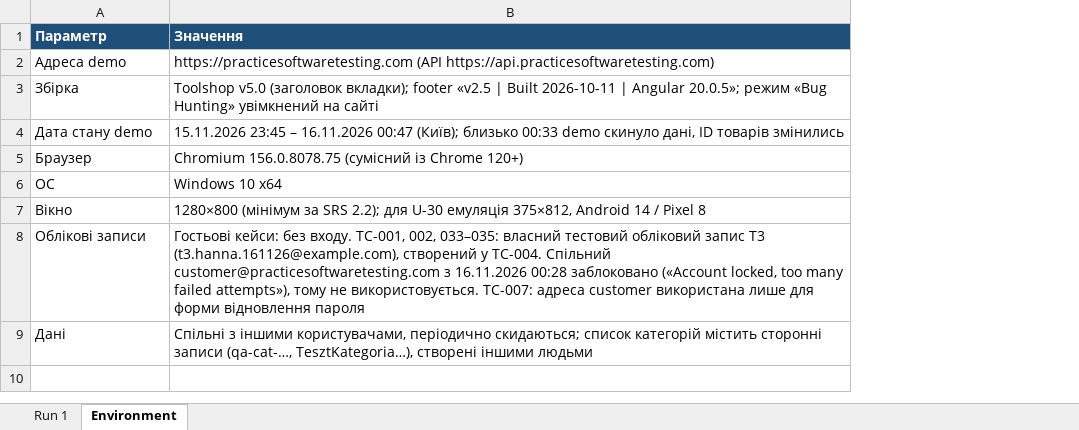
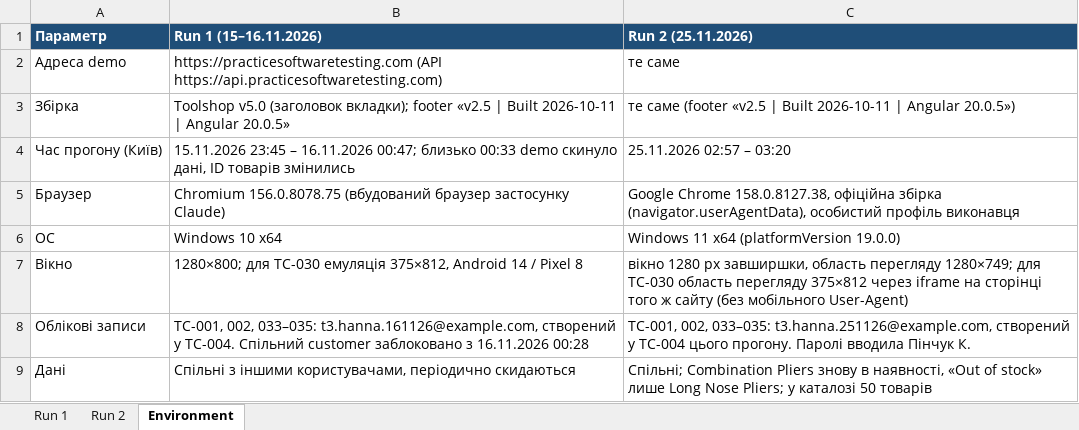
Before and after one commit to elsezz/SQAT_labs, an Excel workbook: docs/sprint3/execution-log.xlsx, sheet Environment, drawn as a sheet; values as stored, in another font and other column widths than the file's, no borders; removed rows and columns are numbered as before the commit, all else as after; the diff names each change by its address in the sheet, - before the commit and + after, or states it on an @@ line.

Commit message:
Sprint 3 Run 2: повний прогін 37 кейсів у Google Chrome 158, BUG-015, уточнення TC-004/008/014

```diff
--- a/docs/sprint3/execution-log.xlsx (sheet Environment)
+++ b/docs/sprint3/execution-log.xlsx (sheet Environment)
+sheet tab: Run 2
-column B (Значення), rows 2-9: https://practicesoftwaretesting.com (API https://api.practicesoftwaretesting.com) | Toolshop v5.0 (заголовок вкладки); footer «v2.5 | Built 2026-10-11 | Angular 20.0.5»; режим «Bug Hunting» увімкнений на сайті | 15.11.2026 23:45 – 16.11.2026 00:47 (Київ); близько 00:33 demo скинуло дані, ID товарів змінились | Chromium 156.0.8078.75 (сумісний із Chrome 120+) | Windows 10 x64 | 1280×800 (мінімум за SRS 2.2); для U-30 емуляція 375×812, Android 14 / Pixel 8 | Гостьові кейси: без входу. TC-001, 002, 033–035: власний тестовий обліковий запис T3 (t3.hanna.161126@example.com), створений у TC-004. Спільний customer@practicesoftwaretesting.com з 16.11.2026 00:28 заблоковано («Account locked, too many failed attempts»), тому не використовується. TC-007: адреса customer використана лише для форми відновлення пароля | Спільні з іншими користувачами, періодично скидаються; список категорій містить сторонні записи (qa-cat-…, TesztKategoria…), створені іншими людьми
+column B (Run 1 (15–16.11.2026)), rows 2-9: https://practicesoftwaretesting.com (API https://api.practicesoftwaretesting.com) | Toolshop v5.0 (заголовок вкладки); footer «v2.5 | Built 2026-10-11 | Angular 20.0.5» | 15.11.2026 23:45 – 16.11.2026 00:47; близько 00:33 demo скинуло дані, ID товарів змінились | Chromium 156.0.8078.75 (вбудований браузер застосунку Claude) | Windows 10 x64 | 1280×800; для TC-030 емуляція 375×812, Android 14 / Pixel 8 | TC-001, 002, 033–035: t3.hanna.161126@example.com, створений у TC-004. Спільний customer заблоковано з 16.11.2026 00:28 | Спільні з іншими користувачами, періодично скидаються
+column C (Run 2 (25.11.2026)), rows 2-9: те саме | те саме (footer «v2.5 | Built 2026-10-11 | Angular 20.0.5») | 25.11.2026 02:57 – 03:20 | Google Chrome 158.0.8127.38, офіційна збірка (navigator.userAgentData), особистий профіль виконавця | Windows 11 x64 (platformVersion 19.0.0) | вікно 1280 px завширшки, область перегляду 1280×749; для TC-030 область перегляду 375×812 через iframe на сторінці того ж сайту (без мобільного User-Agent) | TC-001, 002, 033–035: t3.hanna.251126@example.com, створений у TC-004 цього прогону. Паролі вводила Пінчук К. | Спільні; Combination Pliers знову в наявності, «Out of stock» лише Long Nose Pliers; у каталозі 50 товарів
-A4 (Параметр): Дата стану demo
+A4 (Параметр): Час прогону (Київ)
```
Also changed, not shown: docs/sprint3/test-cases.xlsx, 2 other files.
